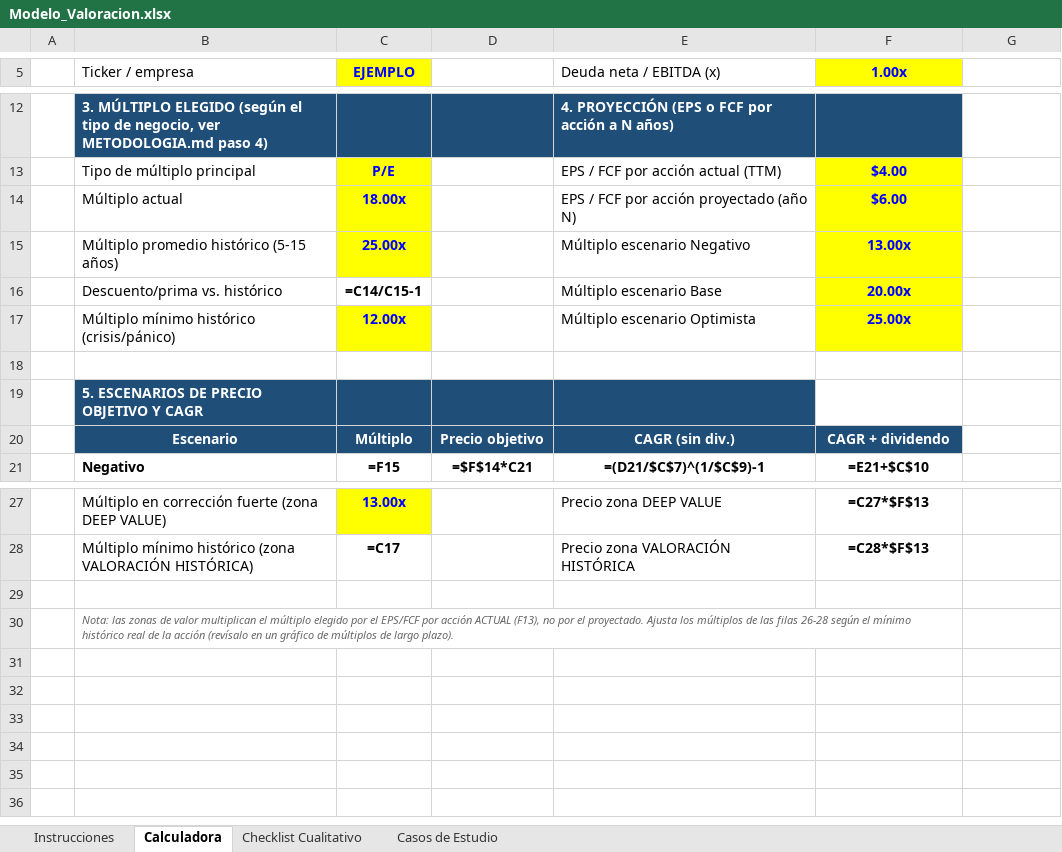
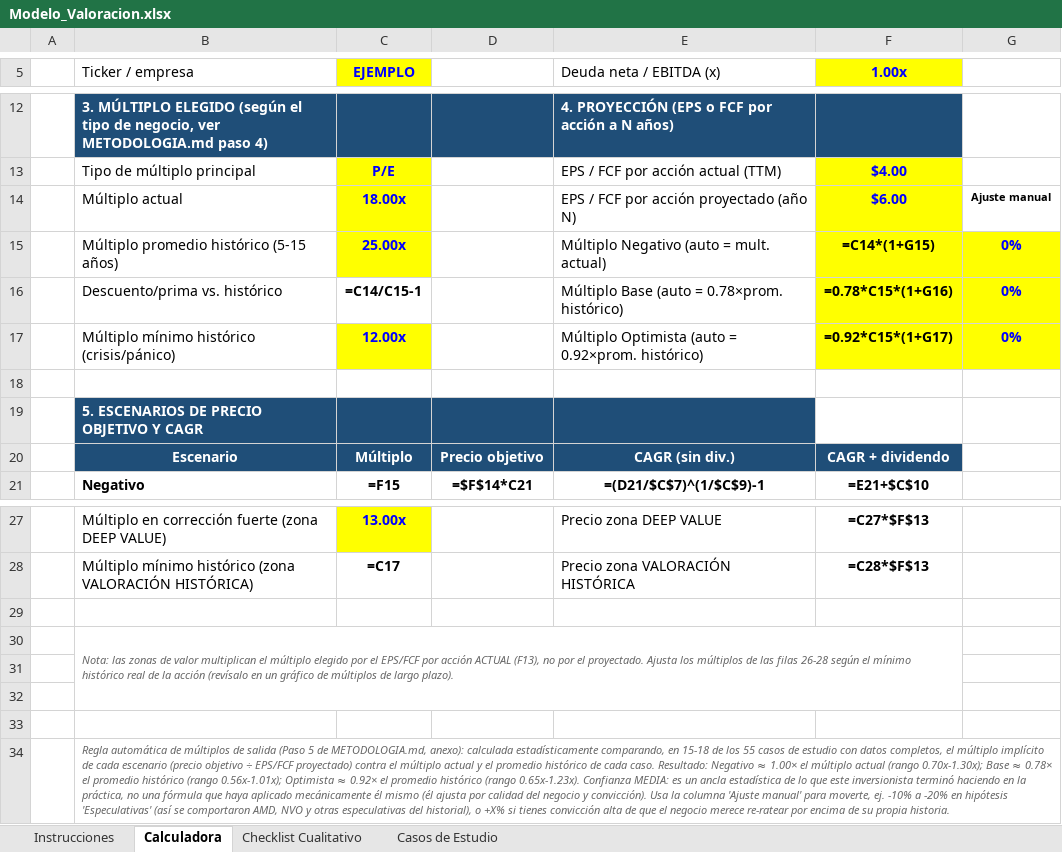
Before and after one commit to JuanMaRobledo/Modelo-JMR, an Excel workbook: modelo/Modelo_Valoracion.xlsx, sheet Calculadora, drawn as a sheet; only a part is shown, gaps mark what is left out; values as stored, in another font and other column widths than the file's, no borders; formulas without a stored value are shown as written; conditional formats not drawn; the diff names each change by its address in the sheet, - before the commit and + after, or states it on an @@ line.

```diff
--- a/modelo/Modelo_Valoracion.xlsx (sheet Calculadora)
+++ b/modelo/Modelo_Valoracion.xlsx (sheet Calculadora)
-G14: (empty)
+G14: Ajuste manual
-E15 (Deuda neta / EBITDA (x)): Múltiplo escenario Negativo
+E15 (Deuda neta / EBITDA (x)): Múltiplo Negativo (auto = mult. actual)
-F15 (1.00x): 13.00x
+F15 (1.00x): =C14*(1+G15)
-F15:F17 text colour: #0000FF
+F15:F17 text colour: black
-G15:G17: (empty)
+G15:G17: 0%
-G15:G17 fill: none
+G15:G17 fill: #FFFF00
-E16 (Deuda neta / EBITDA (x)): Múltiplo escenario Base
+E16 (Deuda neta / EBITDA (x)): Múltiplo Base (auto = 0.78×prom. histórico)
-F16 (1.00x): 20.00x
+F16 (1.00x): =0.78*C15*(1+G16)
-E17 (Deuda neta / EBITDA (x)): Múltiplo escenario Optimista
+E17 (Deuda neta / EBITDA (x)): Múltiplo Optimista (auto = 0.92×prom. histórico)
-F17 (1.00x): 25.00x
+F17 (1.00x): =0.92*C15*(1+G17)
+row 31: (empty)
+row 32: (empty)
+row 33: (empty)
+row 34:  | Regla automática de múltiplos de salida (Paso 5 de METODOLOGIA.md, anexo): calculada estadísticamente comparando, en 15-18 de los 55 casos de estudio con datos completos, el múltiplo implícito de cada escenario (precio objetivo ÷ EPS/FCF proyectado) contra el múltiplo actual y el promedio histórico de cada caso. Resultado: Negativo ≈ 1.00× el múltiplo actual (rango 0.70x-1.30x); Base ≈ 0.78× el promedio histórico (rango 0.56x-1.01x); Optimista ≈ 0.92× el promedio histórico (rango 0.65x-1.23x). Confianza MEDIA: es un ancla estadística de lo que este inversionista terminó haciendo en la práctica, no una fórmula que haya aplicado mecánicamente él mismo (él ajusta por calidad del negocio y convicción). Usa la columna 'Ajuste manual' para moverte, ej. -10% a -20% en hipótesis 'Especulativas' (así se comportaron AMD, NVO y otras especulativas del historial), o +X% si tienes convicción alta de que el negocio merece re-ratear por encima de su propia historia.
```
Also changed, not shown: sheet Instrucciones, 1 other file.
